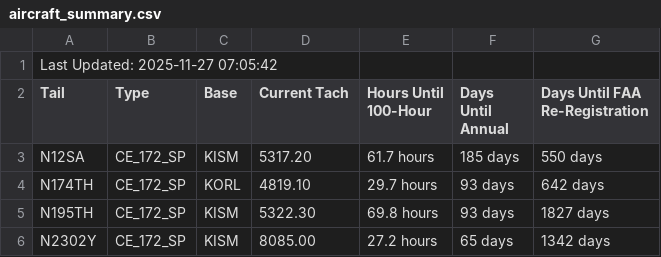
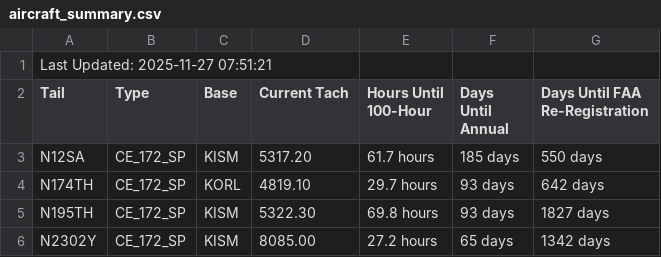
Before and after one commit to andrehebra/myfbo-hours-tracking, a CSV file: aircraft_summary.csv, drawn as a sheet; only a part is shown.

Commit message:
update at 2025-11-27 07:51:33

```diff
--- a/aircraft_summary.csv
+++ b/aircraft_summary.csv
@@ -1,2 +1,2 @@
-Last Updated: 2025-11-27 07:05:42
+Last Updated: 2025-11-27 07:51:21
 Tail,Type,Base,Current Tach,Hours Until 100-Hour,Days Until Annual,Days Until FAA Re-Registration
```
